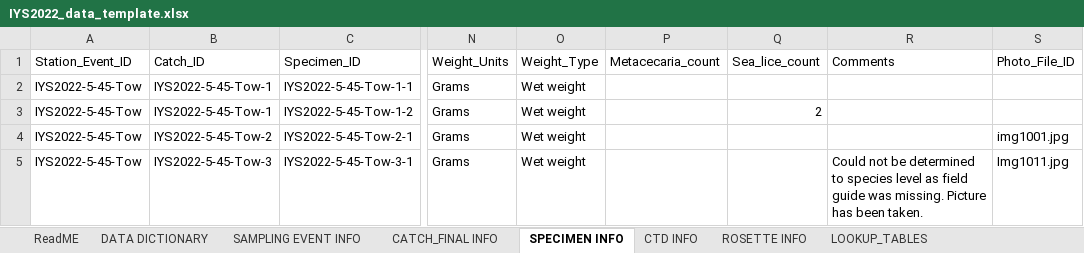
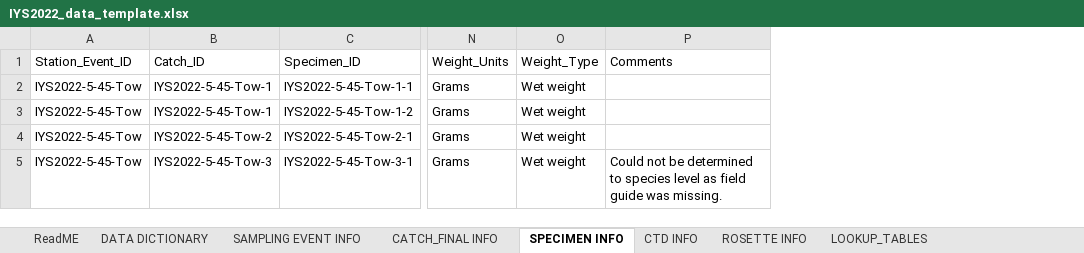
Before and after one commit to international-year-of-the-salmon/about, an Excel workbook: IYS2022_data_template.xlsx, sheet SPECIMEN INFO, drawn as a sheet; only a part is shown, gaps mark what is left out; values as stored, in another font and other column widths than the file's, no borders; conditional formats not drawn; removed rows and columns are numbered as before the commit, all else as after; the diff names each change by its address in the sheet, - before the commit and + after, or states it on an @@ line.

Commit message:
Removed 3 columns in the specimen tab of the Data Template

```diff
--- a/IYS2022_data_template.xlsx (sheet SPECIMEN INFO)
+++ b/IYS2022_data_template.xlsx (sheet SPECIMEN INFO)
-column P (Metacecaria_count), empty
-column Q (Sea_lice_count), row 3: 2
-column S (Photo_File_ID), rows 4-5: img1001.jpg | Img1011.jpg
-P5 (Comments): …was missing. Picture has been taken.
+P5 (Comments): …was missing.
```
